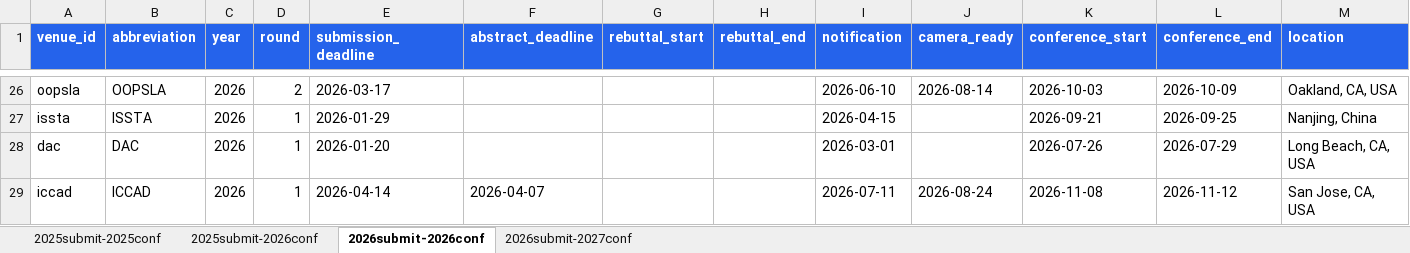
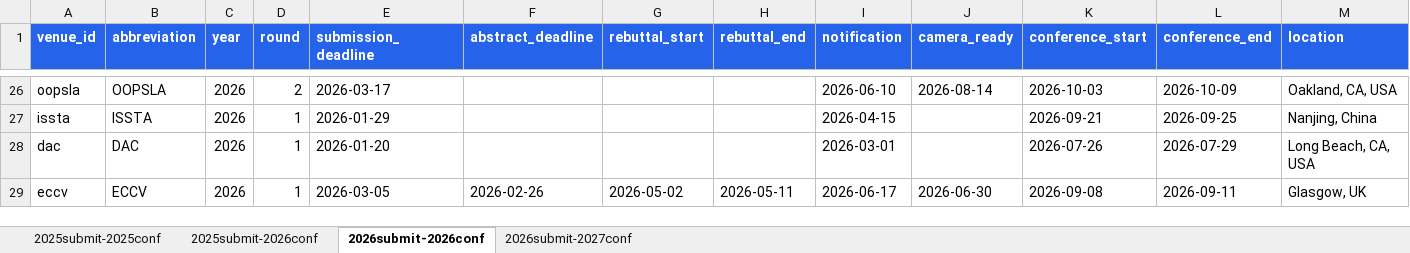
Before and after one commit to wang2000star/ccfddl, an Excel workbook: timeline_data.xlsx, sheet 2026submit-2026conf, drawn as a sheet; only a part is shown, gaps mark what is left out; values as stored, in another font and other column widths than the file's, no borders; removed rows and columns are numbered as before the commit, all else as after; rows hold the shown columns only; the diff names each change by its address in the sheet, - before the commit and + after, or states it on an @@ line.

Commit message:
Add ECCV 2026

```diff
--- a/timeline_data.xlsx (sheet 2026submit-2026conf)
+++ b/timeline_data.xlsx (sheet 2026submit-2026conf)
-row 29: iccad | ICCAD | 2026 | 1 | 2026-04-14 | 2026-04-07 |  |  | 2026-07-11 | 2026-08-24 | 2026-11-08 | 2026-11-12 | San Jose, CA, USA
+row 29: eccv | ECCV | 2026 | 1 | 2026-03-05 | 2026-02-26 | 2026-05-02 | 2026-05-11 | 2026-06-17 | 2026-06-30 | 2026-09-08 | 2026-09-11 | Glasgow, UK
```
Also changed, not shown: sheet 2025submit-2026conf, 2 other files.
